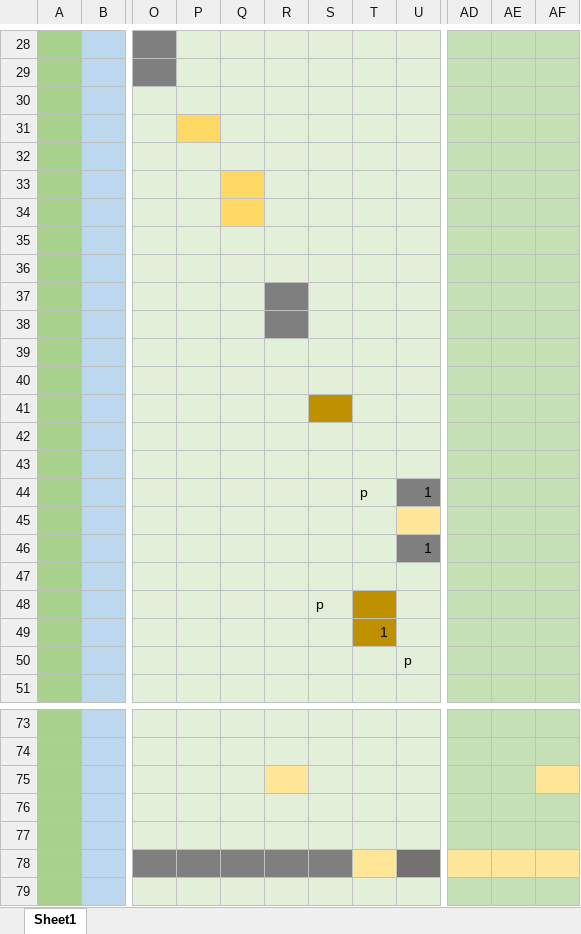
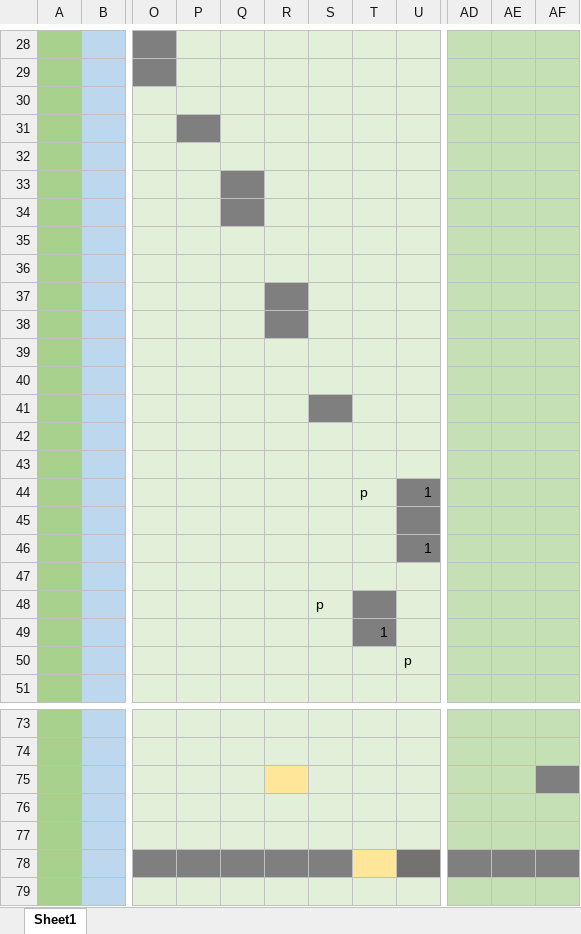
Before and after one commit to Slevkro/Pachanga-Time, an Excel workbook: Documentos/Diagrama_de_Gantt.xlsx, sheet Sheet1, drawn as a sheet; only a part is shown, gaps mark what is left out; values as stored, in another font and other column widths than the file's, no borders; the diff names each change by its address in the sheet, - before the commit and + after, or states it on an @@ line.

```diff
--- a/Documentos/Diagrama_de_Gantt.xlsx (sheet Sheet1)
+++ b/Documentos/Diagrama_de_Gantt.xlsx (sheet Sheet1)
-P31 fill: #FFD966
+P31 fill: #7F7F7F
-Q33:Q34 fill: #FFD966
+Q33:Q34 fill: #7F7F7F
-S41 fill: #BF9000
+S41 fill: #7F7F7F
-U45 fill: #FFE699
+U45 fill: #7F7F7F
-T48:T49 fill: #BF9000
+T48:T49 fill: #7F7F7F
-AF75 fill: #FFE699
+AF75 fill: #7F7F7F
-AD78:AF78 fill: #FFE699
+AD78:AF78 fill: #7F7F7F
```
Also changed, not shown: 34 other files.
